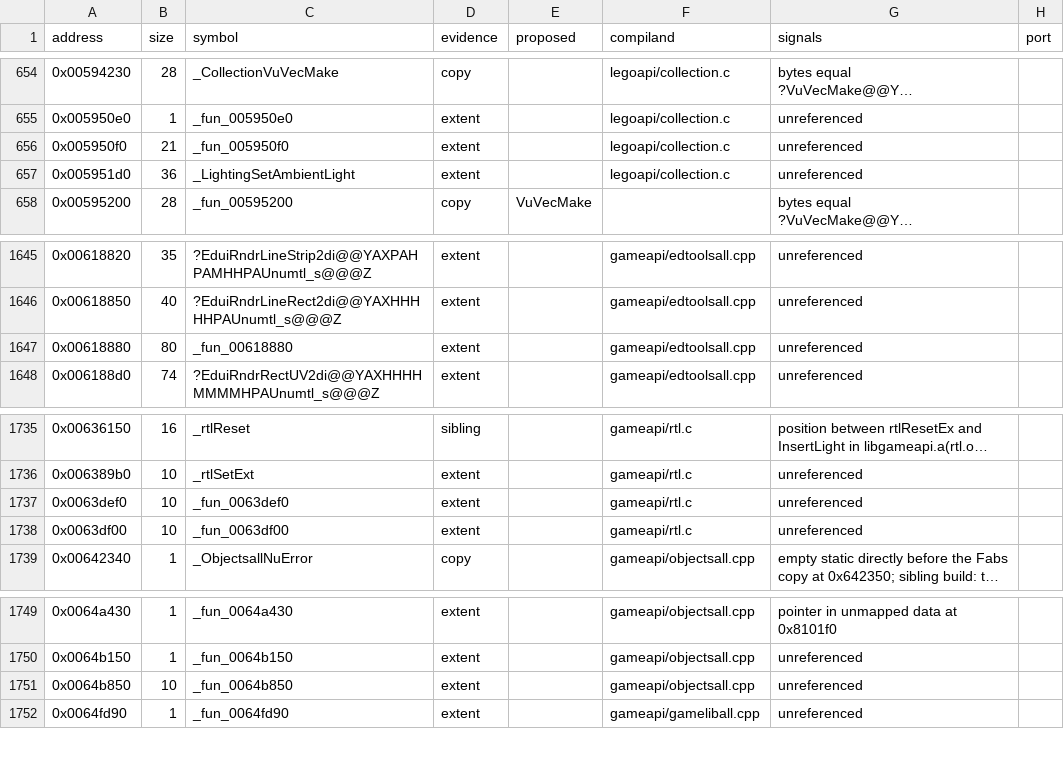
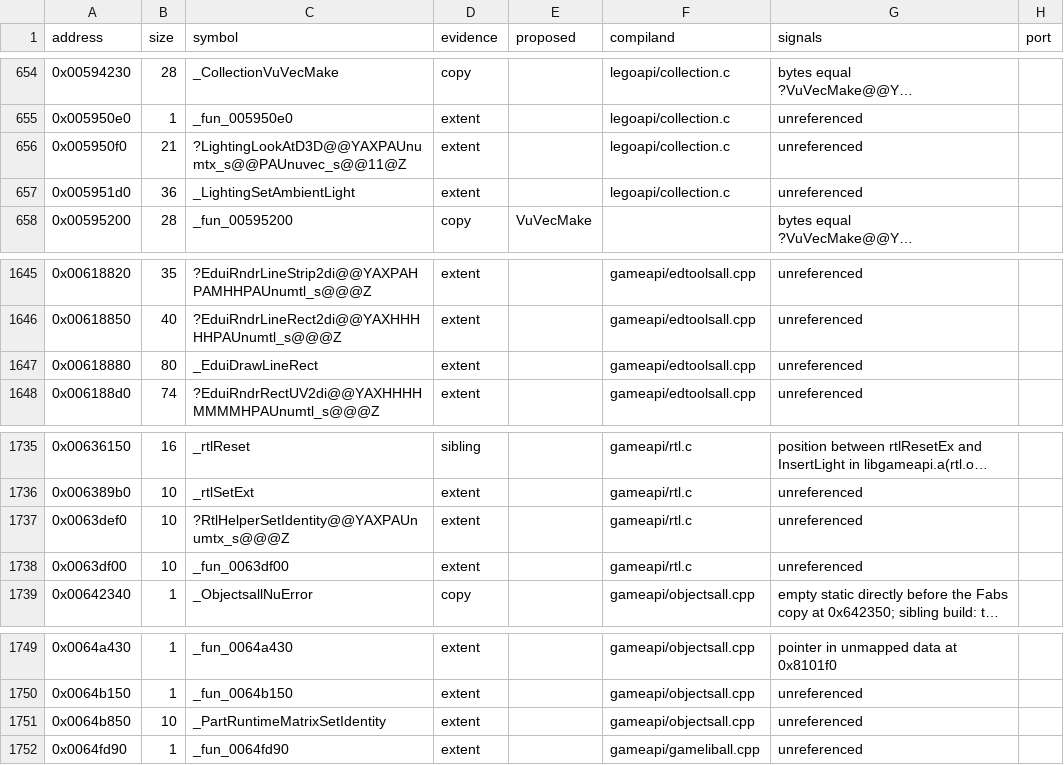
Before and after one commit to opensagadev/saga-pc, a CSV file: config/code-evidence.csv, drawn as a sheet; only a part is shown, gaps mark what is left out; long unchanged cells end in …; the diff covers the shown part only.

```diff
--- a/config/code-evidence.csv
+++ b/config/code-evidence.csv
@@ -655,3 +655,3 @@ address,size,symbol,evidence,proposed,compiland,signals,port
 0x005950e0,1,_fun_005950e0,extent,,legoapi/collection.c,unreferenced,
-0x005950f0,21,_fun_005950f0,extent,,legoapi/collection.c,unreferenced,
+0x005950f0,21,?LightingLookAtD3D@@YAXPAUnumtx_s@@PAUnuvec_s@@11@Z,extent,,legoapi/collection.c,unreferenced,
 0x005951d0,36,_LightingSetAmbientLight,extent,,legoapi/collection.c,unreferenced,
@@ -1646,3 +1646,3 @@ address,size,symbol,evidence,proposed,compiland,signals,port
 0x00618850,40,?EduiRndrLineRect2di@@YAXHHHHHPAUnumtl_s@@@Z,extent,,gameapi/edtoolsall.cpp,unreferenced,
-0x00618880,80,_fun_00618880,extent,,gameapi/edtoolsall.cpp,unreferenced,
+0x00618880,80,_EduiDrawLineRect,extent,,gameapi/edtoolsall.cpp,unreferenced,
 0x006188d0,74,?EduiRndrRectUV2di@@YAXHHHHMMMMHPAUnumtl_s@@@Z,extent,,gameapi/edtoolsall.cpp,unreferenced,
@@ -1736,3 +1736,3 @@ address,size,symbol,evidence,proposed,compiland,signals,port
 0x006389b0,10,_rtlSetExt,extent,,gameapi/rtl.c,unreferenced,
-0x0063def0,10,_fun_0063def0,extent,,gameapi/rtl.c,unreferenced,
+0x0063def0,10,?RtlHelperSetIdentity@@YAXPAUnumtx_s@@@Z,extent,,gameapi/rtl.c,unreferenced,
 0x0063df00,10,_fun_0063df00,extent,,gameapi/rtl.c,unreferenced,
@@ -1750,3 +1750,3 @@ address,size,symbol,evidence,proposed,compiland,signals,port
 0x0064b150,1,_fun_0064b150,extent,,gameapi/objectsall.cpp,unreferenced,
-0x0064b850,10,_fun_0064b850,extent,,gameapi/objectsall.cpp,unreferenced,
+0x0064b850,10,_PartRuntimeMatrixSetIdentity,extent,,gameapi/objectsall.cpp,unreferenced,
 0x0064fd90,1,_fun_0064fd90,extent,,gameapi/gameliball.cpp,unreferenced,
```
Also changed, not shown: 8 edited cells elsewhere in this file, 10 other files.
